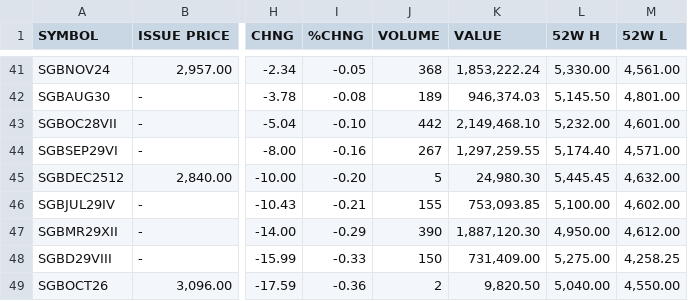
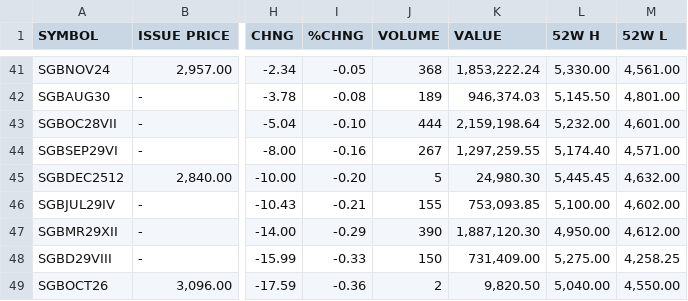
Before and after one commit to prayagverma/prayagverma.github.io, a CSV file: sgb.csv, drawn as a sheet; only a part is shown, gaps mark what is left out; the diff names each change by its address in the sheet, - before the commit and + after, or states it on an @@ line.

```diff
--- a/sgb.csv
+++ b/sgb.csv
-J43 (VOLUME): 442
+J43 (VOLUME): 444
-K43 (VALUE): 2,149,468.10
+K43 (VALUE): 2,159,198.64
```
Also changed, not shown: 1 other file.
